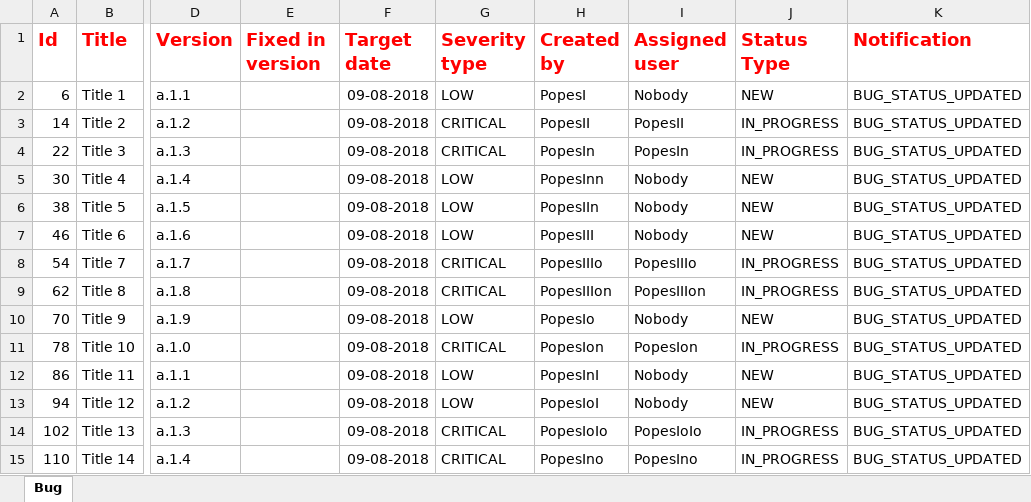
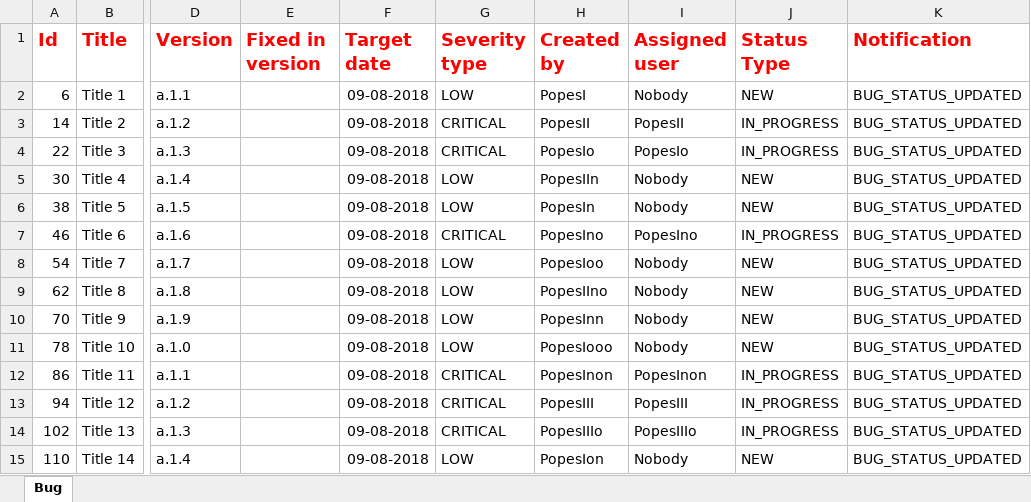
Before and after one commit to gnicoleta/TeamCookies, an Excel workbook: ExcelBugs.xlsx, sheet Bug, drawn as a sheet; only a part is shown, gaps mark what is left out; values as stored, in another font and other column widths than the file's, no borders; the diff covers the shown part only; the diff names each change by its address in the sheet, - before the commit and + after, or states it on an @@ line.

```diff
--- a/ExcelBugs.xlsx (sheet Bug)
+++ b/ExcelBugs.xlsx (sheet Bug)
-H4 (Created by): PopesIn
+H4 (Created by): PopesIo
-I4 (Assigned user): PopesIn
+I4 (Assigned user): PopesIo
-H5 (Created by): PopesInn
+H5 (Created by): PopesIIn
-H6 (Created by): PopesIIn
+H6 (Created by): PopesIn
-G7 (Severity type): LOW
+G7 (Severity type): CRITICAL
-H7 (Created by): PopesIII
+H7 (Created by): PopesIno
-I7 (Assigned user): Nobody
+I7 (Assigned user): PopesIno
-J7 (Status Type): NEW
+J7 (Status Type): IN_PROGRESS
-G8:G9 (Severity type): CRITICAL
+G8:G9 (Severity type): LOW
-H8 (Created by): PopesIIIo
+H8 (Created by): PopesIoo
-I8 (Assigned user): PopesIIIo
+I8 (Assigned user): Nobody
-J8:J9 (Status Type): IN_PROGRESS
+J8:J9 (Status Type): NEW
-H9 (Created by): PopesIIIon
+H9 (Created by): PopesIIno
-I9 (Assigned user): PopesIIIon
+I9 (Assigned user): Nobody
-H10 (Created by): PopesIo
+H10 (Created by): PopesInn
-G11 (Severity type): CRITICAL
+G11 (Severity type): LOW
-H11 (Created by): PopesIon
+H11 (Created by): PopesIooo
-I11 (Assigned user): PopesIon
+I11 (Assigned user): Nobody
-J11 (Status Type): IN_PROGRESS
+J11 (Status Type): NEW
-G12:G13 (Severity type): LOW
+G12:G13 (Severity type): CRITICAL
-H12 (Created by): PopesInI
+H12 (Created by): PopesInon
-I12 (Assigned user): Nobody
+I12 (Assigned user): PopesInon
-J12:J13 (Status Type): NEW
+J12:J13 (Status Type): IN_PROGRESS
-H13 (Created by): PopesIoI
+H13 (Created by): PopesIII
-I13 (Assigned user): Nobody
+I13 (Assigned user): PopesIII
-H14 (Created by): PopesIoIo
+H14 (Created by): PopesIIIo
-I14 (Assigned user): PopesIoIo
+I14 (Assigned user): PopesIIIo
-G15 (Severity type): CRITICAL
+G15 (Severity type): LOW
-H15 (Created by): PopesIno
+H15 (Created by): PopesIon
-I15 (Assigned user): PopesIno
+I15 (Assigned user): Nobody
-J15 (Status Type): IN_PROGRESS
+J15 (Status Type): NEW
```
Also changed, not shown: 48 edited cells elsewhere in this sheet, 8 other files.
